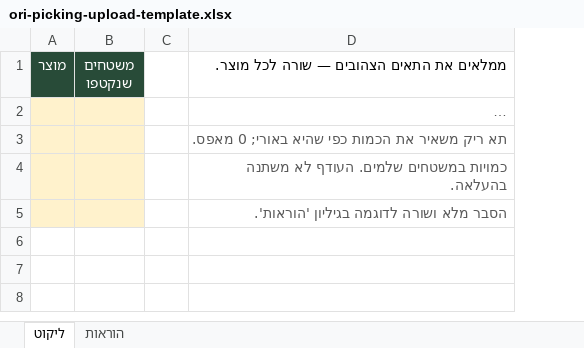
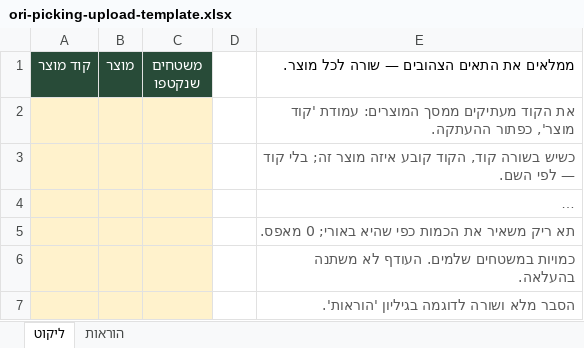
Before and after one commit to JamesDanielMauricio/Ori-claude, an Excel workbook: apps/web/public/templates/ori-picking-upload-template.xlsx, sheet ליקוט, drawn as a sheet; long unchanged cells end in …; values as stored, in another font and other column widths than the file's, no borders; addresses are those after the commit; the diff names each change by its address in the sheet, - before the commit and + after, or states it on an @@ line.

```diff
--- a/apps/web/public/templates/ori-picking-upload-template.xlsx (sheet ליקוט)
+++ b/apps/web/public/templates/ori-picking-upload-template.xlsx (sheet ליקוט)
+column A (קוד מוצר), empty
+row 2:  |  |  |  | את הקוד מעתיקים ממסך המוצרים: עמודת 'קוד מוצר', כפתור ההעתקה.
+row 3:  |  |  |  | כשיש בשורה קוד, הקוד קובע איזה מוצר זה; בלי קוד — לפי השם.
```
Also changed, not shown: sheet הוראות, 20 other files.
